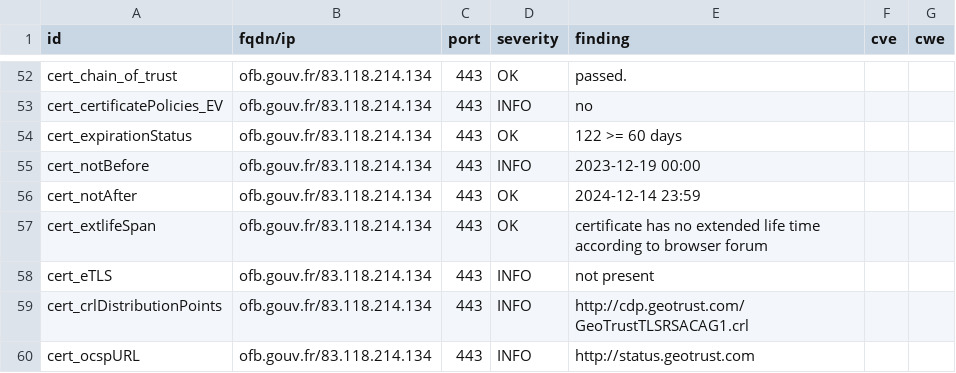
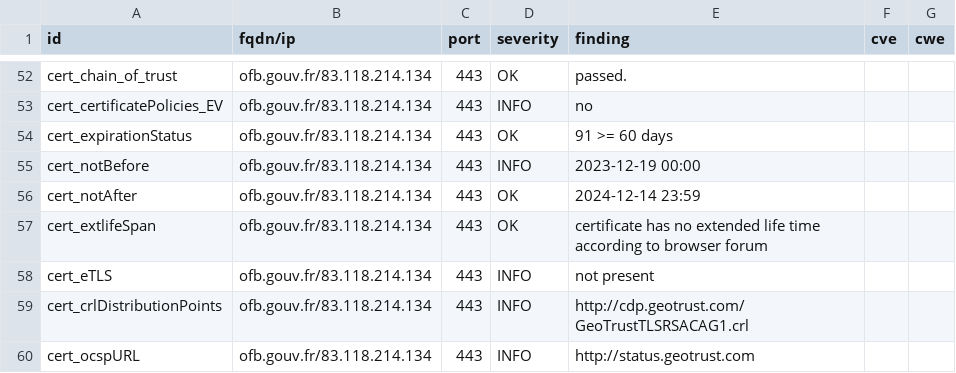
Before and after one commit to GKO-org/dashlordPrd8, a CSV file: results/aHR0cHM6Ly9vZmIuZ291di5mcg==/testssl.csv, drawn as a sheet; only a part is shown, gaps mark what is left out.

```diff
--- a/results/aHR0cHM6Ly9vZmIuZ291di5mcg==/testssl.csv
+++ b/results/aHR0cHM6Ly9vZmIuZ291di5mcg==/testssl.csv
@@ -53,3 +53,3 @@
 "cert_certificatePolicies_EV","ofb.gouv.fr/83.118.214.134","443","INFO","no","",""
-"cert_expirationStatus","ofb.gouv.fr/83.118.214.134","443","OK","122 >= 60 days","",""
+"cert_expirationStatus","ofb.gouv.fr/83.118.214.134","443","OK","91 >= 60 days","",""
 "cert_notBefore","ofb.gouv.fr/83.118.214.134","443","INFO","2023-12-19 00:00","",""
```
Also changed, not shown: 9 other files.
